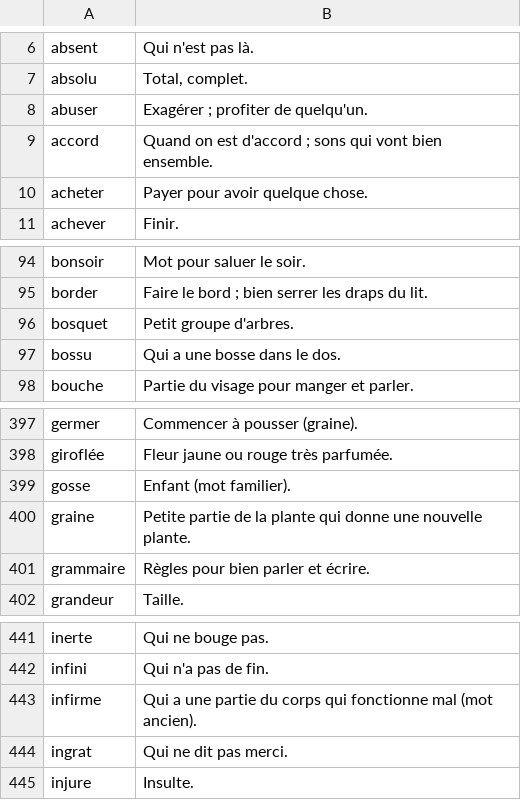
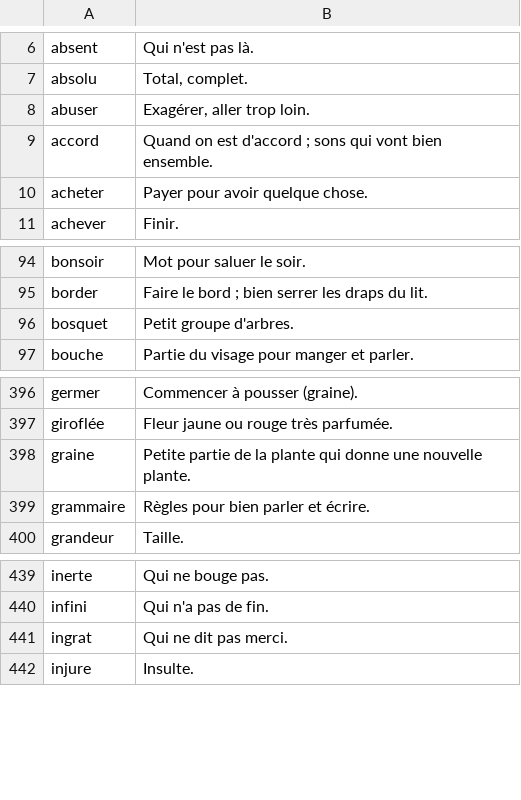
Before and after one commit to stuparametre-gif/copie-flash, a TSV file: tools/definitions/CE1.tsv, drawn as a sheet; only a part is shown, gaps mark what is left out.

```diff
--- a/tools/definitions/CE1.tsv
+++ b/tools/definitions/CE1.tsv
@@ -7,3 +7,3 @@ absent	Qui n'est pas là.
 absolu	Total, complet.
-abuser	Exagérer ; profiter de quelqu'un.
+abuser	Exagérer, aller trop loin.
 accord	Quand on est d'accord ; sons qui vont bien ensemble.
@@ -96,3 +96,2 @@ border	Faire le bord ; bien serrer les draps du lit.
 bosquet	Petit groupe d'arbres.
-bossu	Qui a une bosse dans le dos.
 bouche	Partie du visage pour manger et parler.
@@ -398,3 +397,2 @@ germer	Commencer à pousser (graine).
 giroflée	Fleur jaune ou rouge très parfumée.
-gosse	Enfant (mot familier).
 graine	Petite partie de la plante qui donne une nouvelle plante.
@@ -442,3 +440,2 @@ inerte	Qui ne bouge pas.
 infini	Qui n'a pas de fin.
-infirme	Qui a une partie du corps qui fonctionne mal (mot ancien).
 ingrat	Qui ne dit pas merci.
```
Also changed, not shown: tools/definitions/CM1.tsv, tools/definitions/CM2.tsv, 8 other files.
